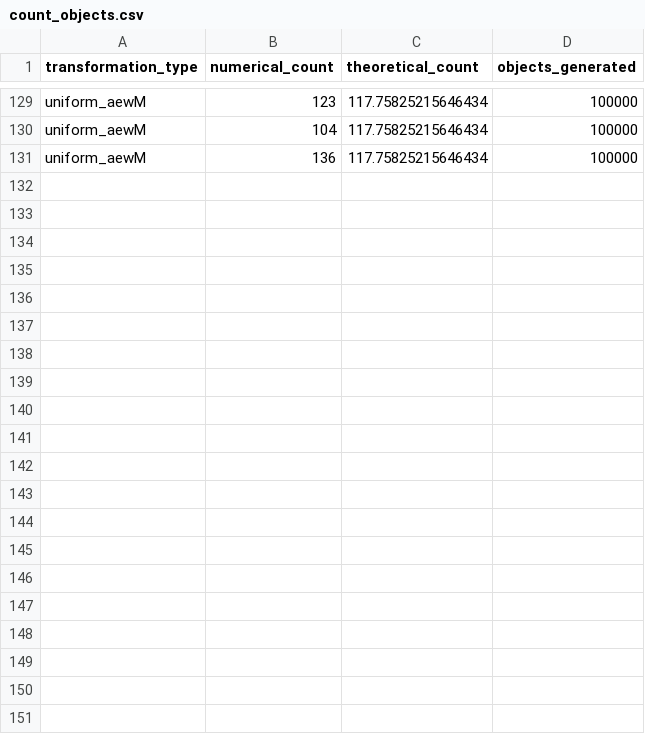
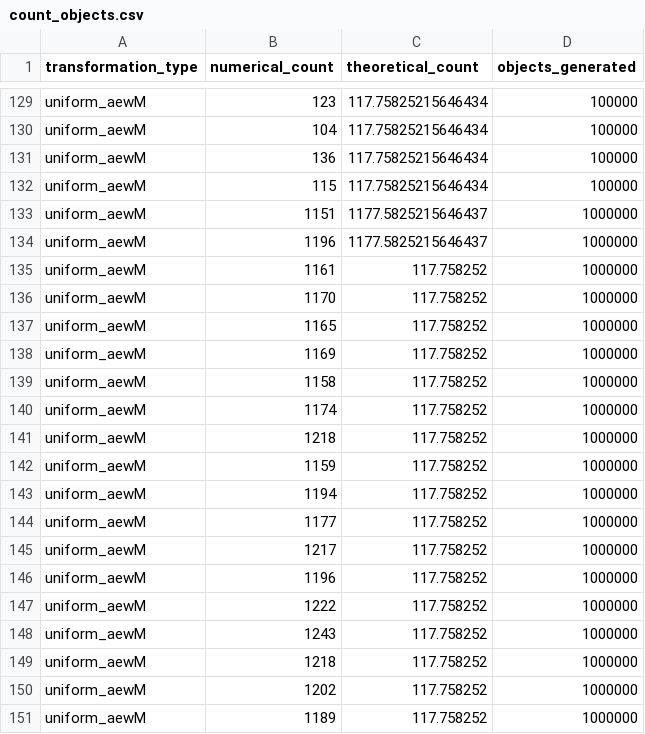
Before and after one commit to JuanitaAgudelo/TesisRepo, a CSV file: jacobian_calculations/count_objects.csv, drawn as a sheet; only a part is shown, gaps mark what is left out.

```diff
--- a/jacobian_calculations/count_objects.csv
+++ b/jacobian_calculations/count_objects.csv
@@ -131 +131,21 @@ uniform_aewM,104,117.75825215646434,100000
 uniform_aewM,136,117.75825215646434,100000
+uniform_aewM,115,117.75825215646434,100000
+uniform_aewM,1151,1177.5825215646437,1000000
+uniform_aewM,1196,1177.5825215646437,1000000
+uniform_aewM,1161,117.758252,1000000
+uniform_aewM,1170,117.758252,1000000
+uniform_aewM,1165,117.758252,1000000
+uniform_aewM,1169,117.758252,1000000
+uniform_aewM,1158,117.758252,1000000
+uniform_aewM,1174,117.758252,1000000
+uniform_aewM,1218,117.758252,1000000
+uniform_aewM,1159,117.758252,1000000
+uniform_aewM,1194,117.758252,1000000
+uniform_aewM,1177,117.758252,1000000
+uniform_aewM,1217,117.758252,1000000
+uniform_aewM,1196,117.758252,1000000
+uniform_aewM,1222,117.758252,1000000
+uniform_aewM,1243,117.758252,1000000
+uniform_aewM,1218,117.758252,1000000
+uniform_aewM,1202,117.758252,1000000
+uniform_aewM,1189,117.758252,1000000
```
Also changed, not shown: 5 other files.
